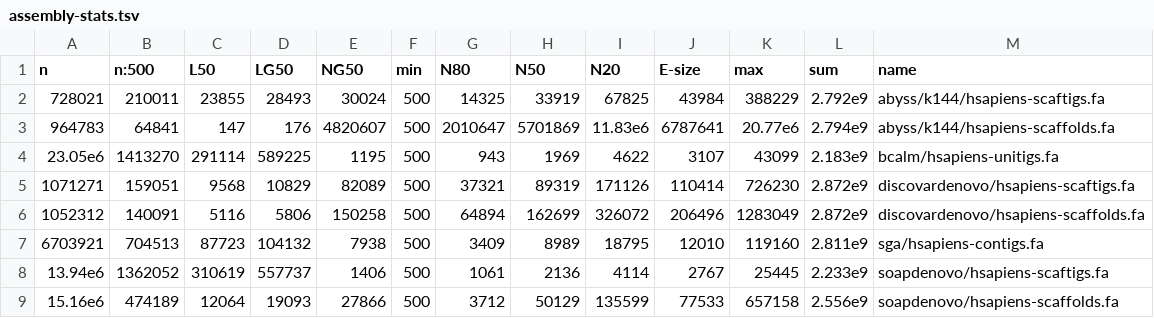
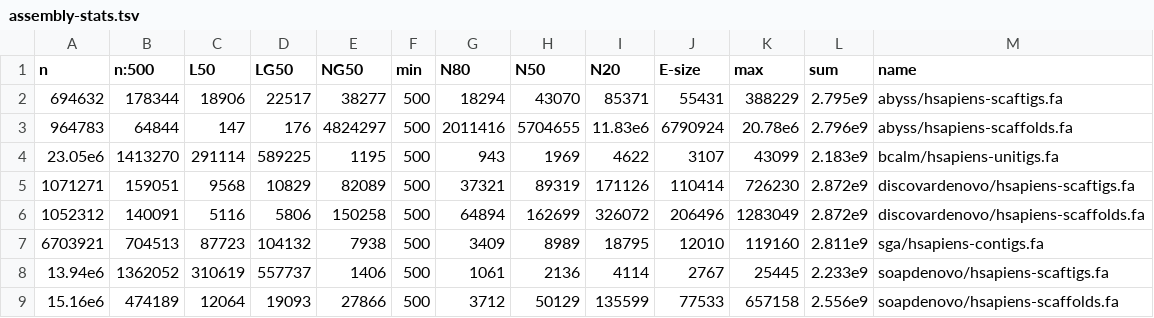
Before and after one commit to bcgsc/abyss-2.0-giab, a TSV file: assembly-stats.tsv, drawn as a sheet.

Commit message:
Regenerate assembly-stats.tsv samtobreak.tsv
Use Sealer results k144/abyss-sealed-scaffolds.fa

```diff
--- a/assembly-stats.tsv
+++ b/assembly-stats.tsv
@@ -1,4 +1,4 @@
 n	n:500	L50	LG50	NG50	min	N80	N50	N20	E-size	max	sum	name
-728021	210011	23855	28493	30024	500	14325	33919	67825	43984	388229	2.792e9	abyss/k144/hsapiens-scaftigs.fa
-964783	64841	147	176	4820607	500	2010647	5701869	11.83e6	6787641	20.77e6	2.794e9	abyss/k144/hsapiens-scaffolds.fa
+694632	178344	18906	22517	38277	500	18294	43070	85371	55431	388229	2.795e9	abyss/hsapiens-scaftigs.fa
+964783	64844	147	176	4824297	500	2011416	5704655	11.83e6	6790924	20.78e6	2.796e9	abyss/hsapiens-scaffolds.fa
 23.05e6	1413270	291114	589225	1195	500	943	1969	4622	3107	43099	2.183e9	bcalm/hsapiens-unitigs.fa
```
Also changed, not shown: samtobreak.tsv.
